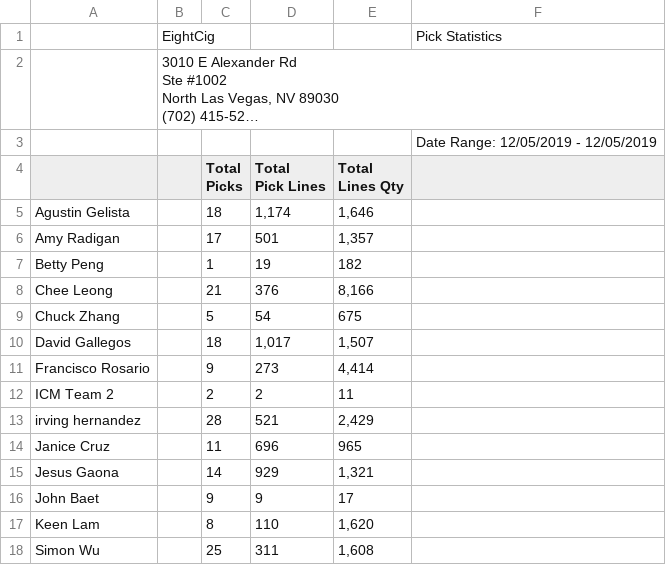
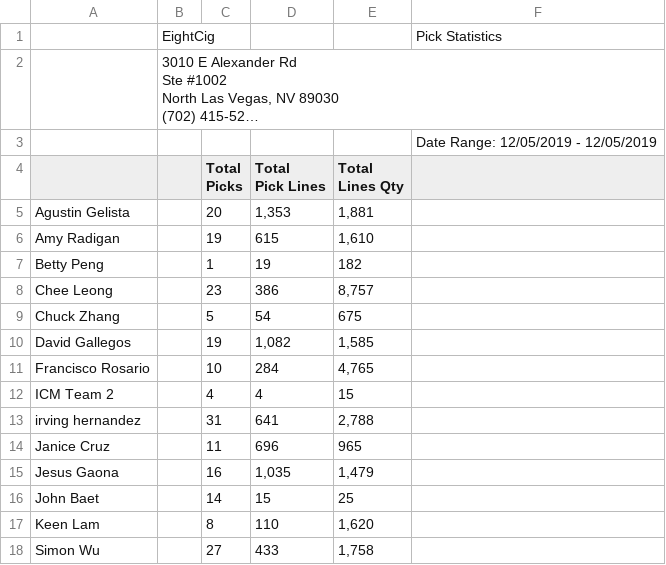
Before and after one commit to yoany-eightcig/dashboard-statistics, a CSV file: storage/pick_today.csv, drawn as a sheet; only a part is shown; long unchanged cells end in …; the diff covers the shown part only.

```diff
--- a/storage/pick_today.csv
+++ b/storage/pick_today.csv
@@ -11,15 +11,15 @@ Pick Lines","Total
 Lines Qty",
-Agustin Gelista,,18,"1,174","1,646",
-Amy Radigan,,17,501,"1,357",
+Agustin Gelista,,20,"1,353","1,881",
+Amy Radigan,,19,615,"1,610",
 Betty Peng,,1,19,182,
-Chee Leong,,21,376,"8,166",
+Chee Leong,,23,386,"8,757",
 Chuck Zhang,,5,54,675,
-David Gallegos,,18,"1,017","1,507",
-Francisco Rosario,,9,273,"4,414",
-ICM Team 2,,2,2,11,
-irving hernandez,,28,521,"2,429",
+David Gallegos,,19,"1,082","1,585",
+Francisco Rosario,,10,284,"4,765",
+ICM Team 2,,4,4,15,
+irving hernandez,,31,641,"2,788",
 Janice Cruz,,11,696,965,
-Jesus Gaona,,14,929,"1,321",
-John Baet,,9,9,17,
+Jesus Gaona,,16,"1,035","1,479",
+John Baet,,14,15,25,
 Keen Lam,,8,110,"1,620",
-Simon Wu,,25,311,"1,608",
+Simon Wu,,27,433,"1,758",
```
Also changed, not shown: 12 edited cells elsewhere in this file, storage/base.csv, storage/pack_previous.csv, 3 other files.
